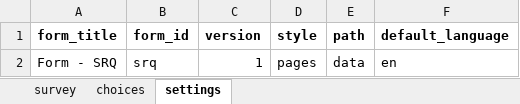
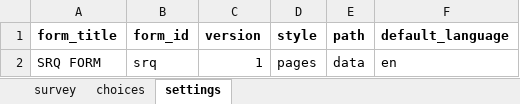
Before and after one commit to gitcliff/mydhi-cht-config, an Excel workbook: config/forms/app/srq.xlsx, sheet settings, drawn as a sheet; values as stored, in another font and other column widths than the file's, no borders; charts and pictures not drawn; the diff names each change by its address in the sheet, - before the commit and + after, or states it on an @@ line.

Commit message:
auto:fixing bug in SRQ form

```diff
--- a/config/forms/app/srq.xlsx (sheet settings)
+++ b/config/forms/app/srq.xlsx (sheet settings)
-A2 (form_title): Form - SRQ
+A2 (form_title): SRQ FORM
```
Also changed, not shown: sheet survey, sheet choices, 2 other files.
